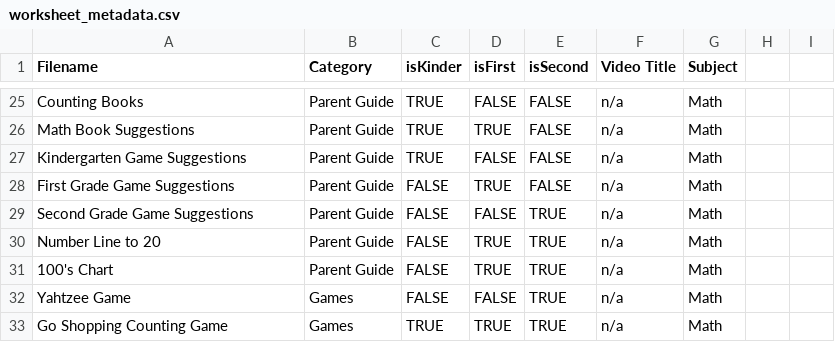
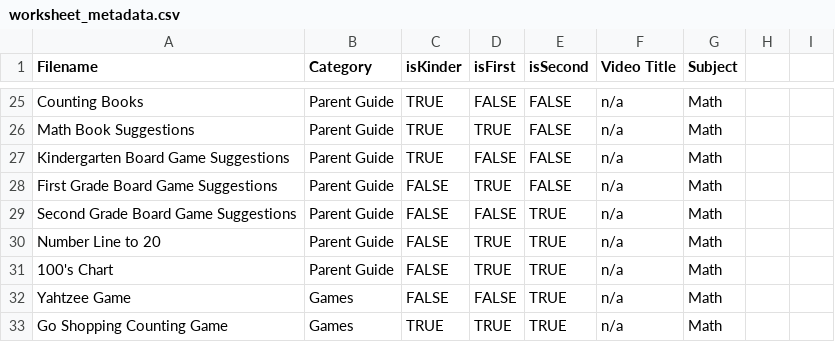
Before and after one commit to benstone1/slamhomelearning-website, a CSV file: public/worksheets/worksheet_metadata.csv, drawn as a sheet; only a part is shown, gaps mark what is left out.

Commit message:
change csv

```diff
--- a/public/worksheets/worksheet_metadata.csv
+++ b/public/worksheets/worksheet_metadata.csv
@@ -26,5 +26,5 @@ Counting Books,Parent Guide,TRUE,FALSE,FALSE,n/a,Math
 Math Book Suggestions,Parent Guide,TRUE,TRUE,FALSE,n/a,Math
-Kindergarten Game Suggestions,Parent Guide,TRUE,FALSE,FALSE,n/a,Math
-First Grade Game Suggestions,Parent Guide,FALSE,TRUE,FALSE,n/a,Math
-Second Grade Game Suggestions,Parent Guide,FALSE,FALSE,TRUE,n/a,Math
+Kindergarten Board Game Suggestions,Parent Guide,TRUE,FALSE,FALSE,n/a,Math
+First Grade Board Game Suggestions,Parent Guide,FALSE,TRUE,FALSE,n/a,Math
+Second Grade Board Game Suggestions,Parent Guide,FALSE,FALSE,TRUE,n/a,Math
 Number Line to 20,Parent Guide,FALSE,TRUE,TRUE,n/a,Math
```
